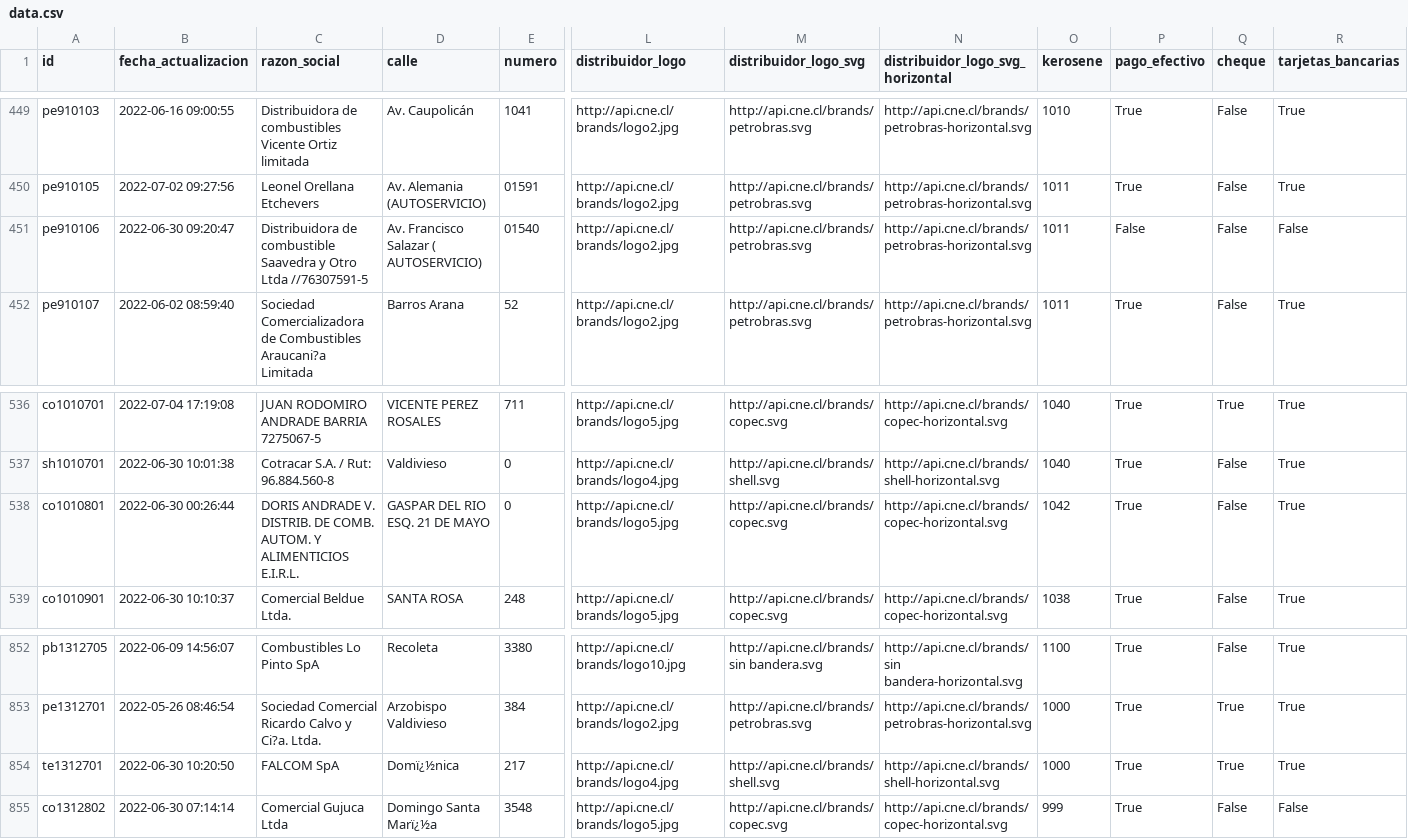
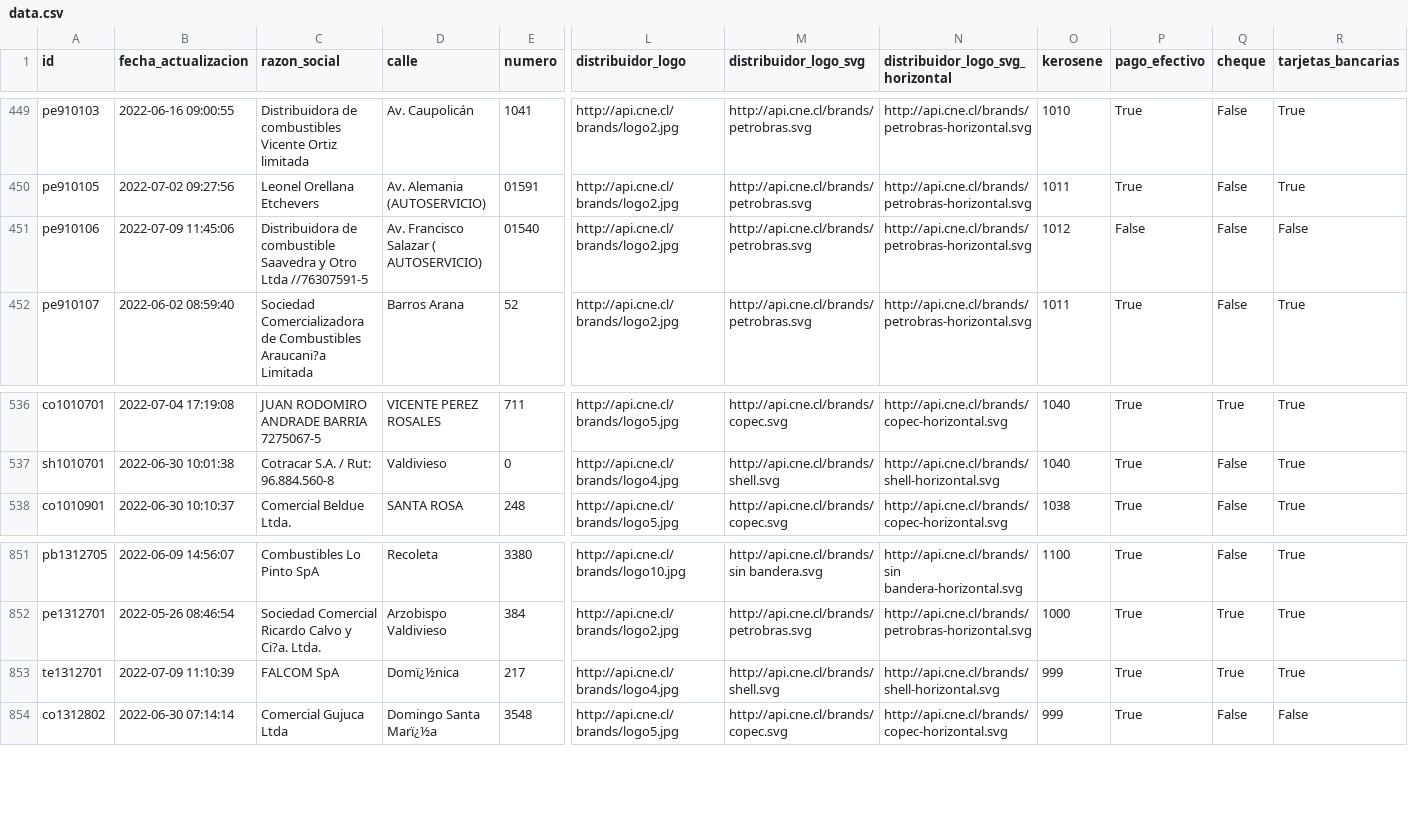
Before and after one commit to Sud-Austral/data_energia, a CSV file: data.csv, drawn as a sheet; only a part is shown, gaps mark what is left out; removed rows and columns are numbered as before the commit, all else as after; rows hold the shown columns only; the diff names each change by its address in the sheet, - before the commit and + after, or states it on an @@ line.

```diff
--- a/data.csv
+++ b/data.csv
-B451 (fecha_actualizacion): 2022-06-30 09:20:47
+B451 (fecha_actualizacion): 2022-07-09 11:45:06
-O451 (kerosene): 1011
+O451 (kerosene): 1012
-row 538: co1010801 | 2022-06-30 00:26:44 | DORIS ANDRADE V. DISTRIB. DE COMB. AUTOM. Y ALIMENTICIOS E.I.R.L. | GASPAR DEL RIO ESQ. 21 DE MAYO | 0 | http://api.cne.cl/brands/logo5.jpg | http://api.cne.cl/brands/copec.svg | http://api.cne.cl/brands/copec-horizontal.svg | 1042 | True | False | True
-B853 (fecha_actualizacion): 2022-06-30 10:20:50
+B853 (fecha_actualizacion): 2022-07-09 11:10:39
-O853 (kerosene): 1000
+O853 (kerosene): 999
```
Also changed, not shown: 2 other files.
